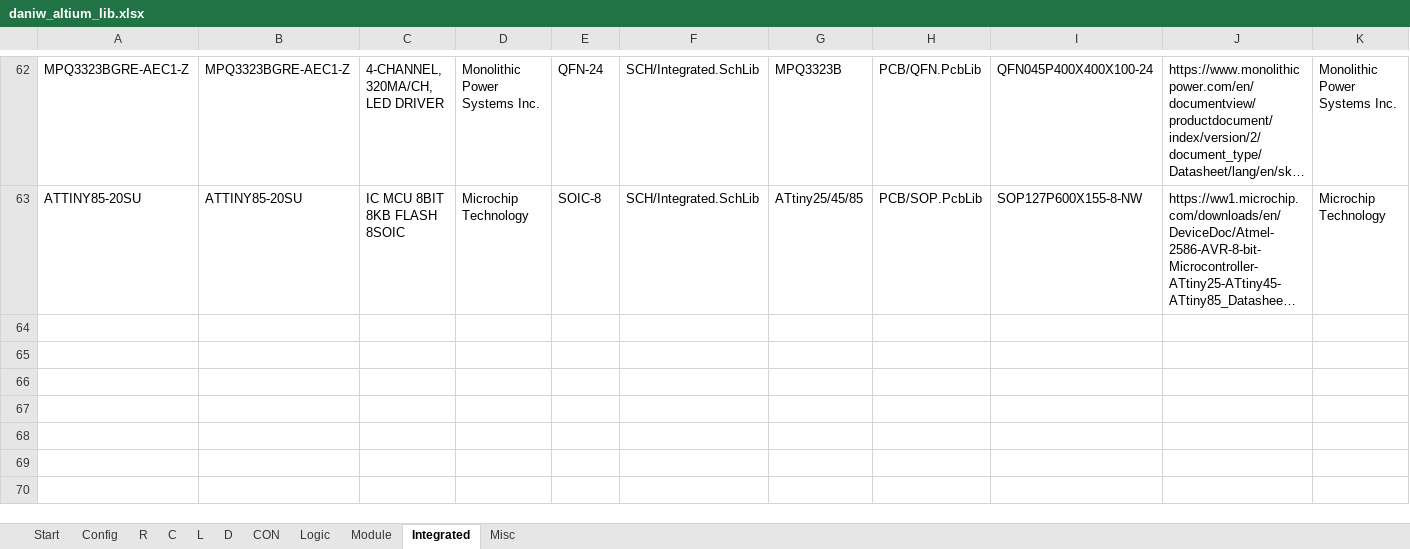
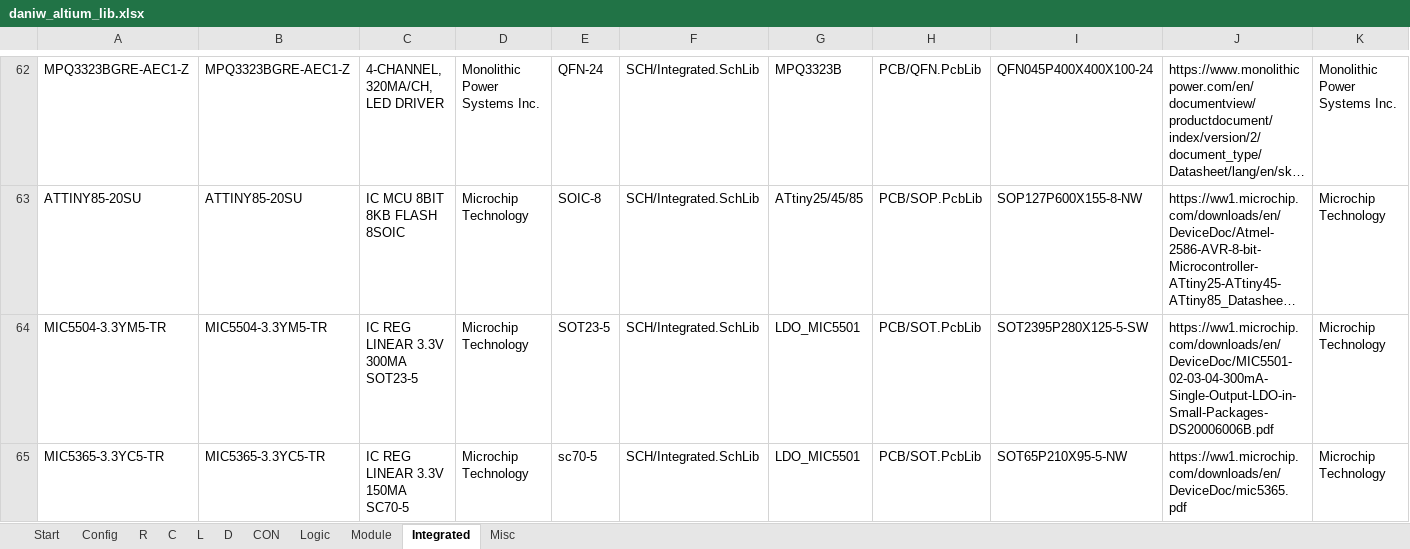
Before and after one commit to daniw/altium_lib, an Excel workbook: daniw_altium_lib.xlsx, sheet Integrated, drawn as a sheet; only a part is shown, gaps mark what is left out; long unchanged cells end in …; values as stored, in another font and other column widths than the file's, no borders; rows hold the shown columns only; the diff names each change by its address in the sheet, - before the commit and + after, or states it on an @@ line.

```diff
--- a/daniw_altium_lib.xlsx (sheet Integrated)
+++ b/daniw_altium_lib.xlsx (sheet Integrated)
+row 64: MIC5504-3.3YM5-TR | MIC5504-3.3YM5-TR | IC REG LINEAR 3.3V 300MA SOT23-5 | Microchip Technology | SOT23-5 | SCH/Integrated.SchLib | LDO_MIC5501 | PCB/SOT.PcbLib | SOT2395P280X125-5-SW | https://ww1.microchip.com/downloads/en/DeviceDoc/MIC5501-02-03-04-300mA-Single-Output-LDO-in-Small-Packages-DS20006006B.pdf | Microchip Technology
+row 65: MIC5365-3.3YC5-TR | MIC5365-3.3YC5-TR | IC REG LINEAR 3.3V 150MA SC70-5 | Microchip Technology | sc70-5 | SCH/Integrated.SchLib | LDO_MIC5501 | PCB/SOT.PcbLib | SOT65P210X95-5-NW | https://ww1.microchip.com/downloads/en/DeviceDoc/mic5365.pdf | Microchip Technology
```
Also changed, not shown: 4 other files.
